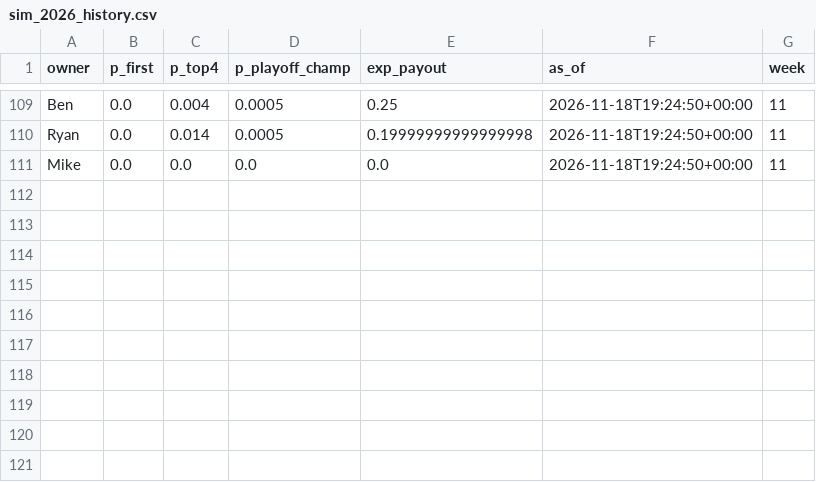
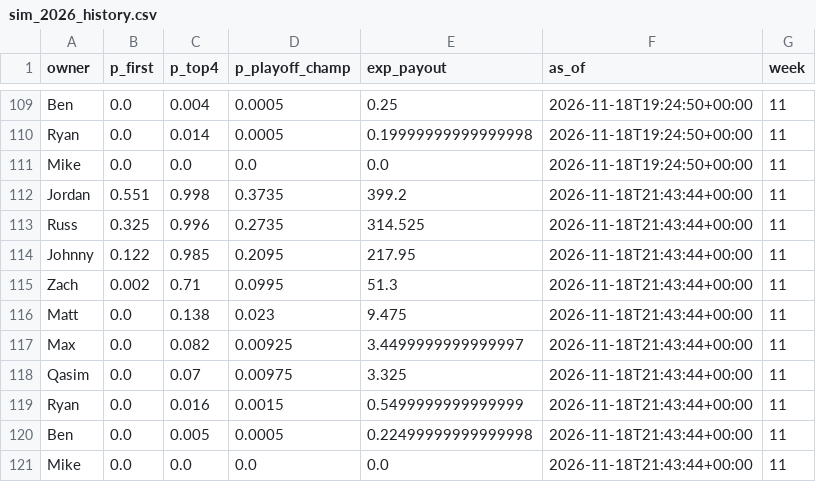
Before and after one commit to jdant19/dynasty-front-office, a CSV file: data/processed/sim_2026_history.csv, drawn as a sheet; only a part is shown, gaps mark what is left out; the diff names each change by its address in the sheet, - before the commit and + after, or states it on an @@ line.

```diff
--- a/data/processed/sim_2026_history.csv
+++ b/data/processed/sim_2026_history.csv
+row 112: Jordan | 0.551 | 0.998 | 0.3735 | 399.2 | 2026-11-18T21:43:44+00:00 | 11
+row 113: Russ | 0.325 | 0.996 | 0.2735 | 314.525 | 2026-11-18T21:43:44+00:00 | 11
+row 114: Johnny | 0.122 | 0.985 | 0.2095 | 217.95 | 2026-11-18T21:43:44+00:00 | 11
+row 115: Zach | 0.002 | 0.71 | 0.0995 | 51.3 | 2026-11-18T21:43:44+00:00 | 11
+row 116: Matt | 0.0 | 0.138 | 0.023 | 9.475 | 2026-11-18T21:43:44+00:00 | 11
+row 117: Max | 0.0 | 0.082 | 0.00925 | 3.4499999999999997 | 2026-11-18T21:43:44+00:00 | 11
+row 118: Qasim | 0.0 | 0.07 | 0.00975 | 3.325 | 2026-11-18T21:43:44+00:00 | 11
+row 119: Ryan | 0.0 | 0.016 | 0.0015 | 0.5499999999999999 | 2026-11-18T21:43:44+00:00 | 11
+row 120: Ben | 0.0 | 0.005 | 0.0005 | 0.22499999999999998 | 2026-11-18T21:43:44+00:00 | 11
+row 121: Mike | 0.0 | 0.0 | 0.0 | 0.0 | 2026-11-18T21:43:44+00:00 | 11
```
Also changed, not shown: data/processed/decide_deadline_posture.csv, data/processed/decide_deadline_targets.csv, 11 other files.
